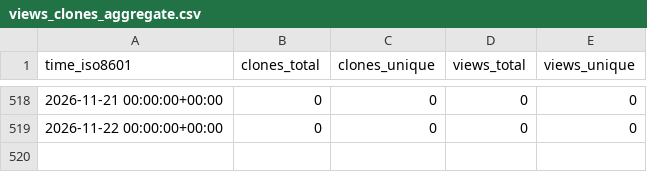
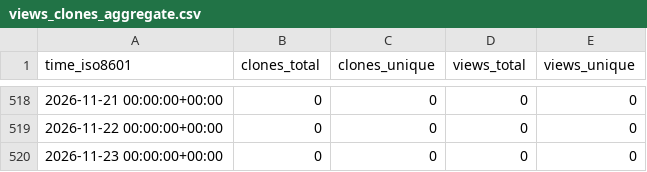
Before and after one commit to Jchicode/ghrs, a CSV file: RedTimeDB/RedTimeProxy/ghrs-data/views_clones_aggregate.csv, drawn as a sheet; only a part is shown, gaps mark what is left out; the diff names each change by its address in the sheet, - before the commit and + after, or states it on an @@ line.

```diff
--- a/RedTimeDB/RedTimeProxy/ghrs-data/views_clones_aggregate.csv
+++ b/RedTimeDB/RedTimeProxy/ghrs-data/views_clones_aggregate.csv
+row 520: 2026-11-23 00:00:00+00:00 | 0 | 0 | 0 | 0
```
Also changed, not shown: 1 other file.
